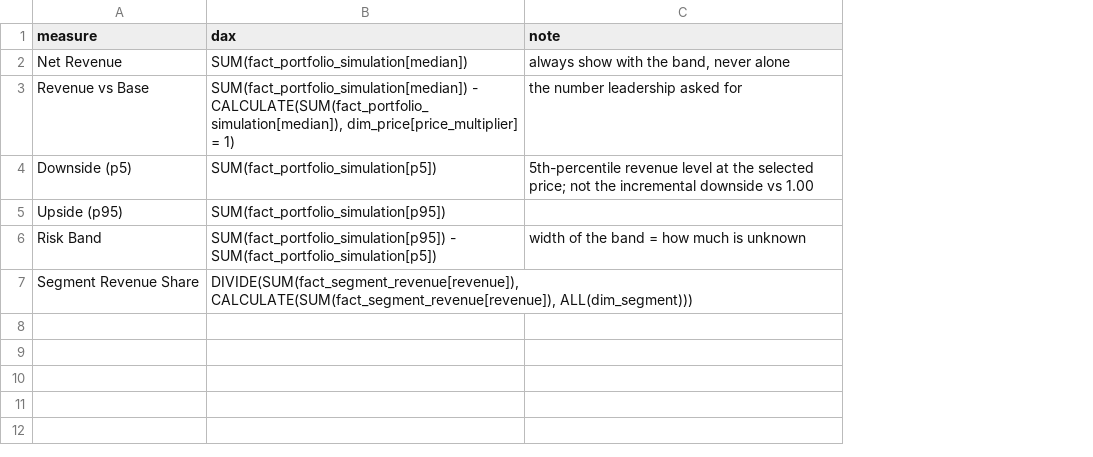
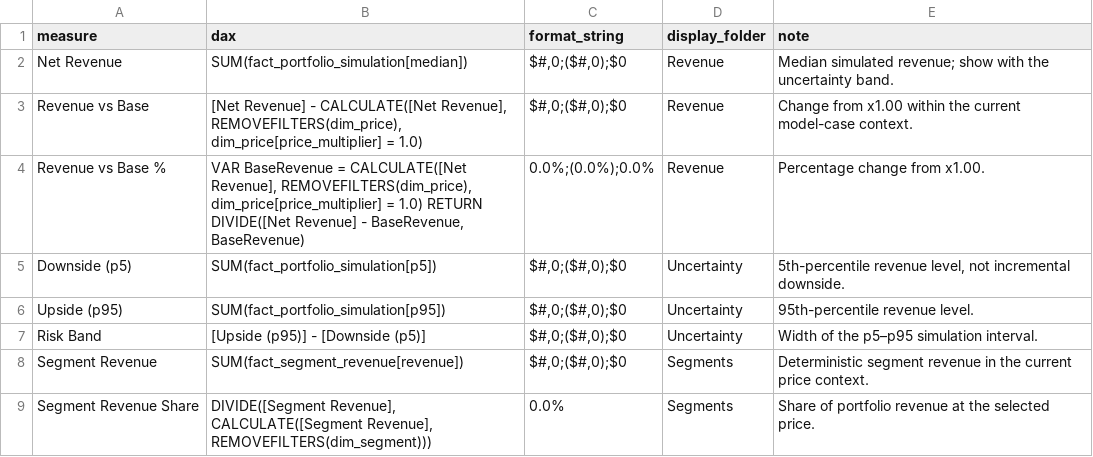
Before and after one commit to paforsey/data-science-portfolio, a CSV file: case-studies/international-roaming/data/powerbi/measures.csv, drawn as a sheet; addresses are those after the commit; the diff names each change by its address in the sheet, - before the commit and + after, or states it on an @@ line.

```diff
--- a/case-studies/international-roaming/data/powerbi/measures.csv
+++ b/case-studies/international-roaming/data/powerbi/measures.csv
+column C (format_string), rows 2-3: $#,0;($#,0);$0 | $#,0;($#,0);$0; rows 5-7: all $#,0;($#,0);$0; row 9: 0.0%
+column D (display_folder), rows 2-3: Revenue | Revenue; rows 5-7: all Uncertainty; row 9: Segments
-E2 (note): always show with the band, never alone
+E2 (note): Median simulated revenue; show with the uncertainty band.
-B3 (dax): SUM(fact_portfolio_simulation[median]) - CALCULATE(SUM(fact_portfolio_simulation[median]), dim_price[price_multiplier] = 1)
+B3 (dax): [Net Revenue] - CALCULATE([Net Revenue], REMOVEFILTERS(dim_price), dim_price[price_multiplier] = 1.0)
-E3 (note): the number leadership asked for
+E3 (note): Change from x1.00 within the current model-case context.
+row 4: Revenue vs Base % | VAR BaseRevenue = CALCULATE([Net Revenue], REMOVEFILTERS(dim_price), dim_price[price_multiplier] = 1.0) RETURN DIVIDE([Net Revenue] - BaseRevenue, BaseRevenue) | 0.0%;(0.0%);0.0% | Revenue | Percentage change from x1.00.
-E5 (note): 5th-percentile revenue level at the selected price; not the incremental downside vs 1.00
+E5 (note): 5th-percentile revenue level, not incremental downside.
-E6 (note): (empty)
+E6 (note): 95th-percentile revenue level.
-B7 (dax): SUM(fact_portfolio_simulation[p95]) - SUM(fact_portfolio_simulation[p5])
+B7 (dax): [Upside (p95)] - [Downside (p5)]
-E7 (note): width of the band = how much is unknown
+E7 (note): Width of the p5–p95 simulation interval.
+row 8: Segment Revenue | SUM(fact_segment_revenue[revenue]) | $#,0;($#,0);$0 | Segments | Deterministic segment revenue in the current price context.
-B9 (dax): DIVIDE(SUM(fact_segment_revenue[revenue]), CALCULATE(SUM(fact_segment_revenue[revenue]), ALL(dim_segment)))
+B9 (dax): DIVIDE([Segment Revenue], CALCULATE([Segment Revenue], REMOVEFILTERS(dim_segment)))
-E9 (note): (empty)
+E9 (note): Share of portfolio revenue at the selected price.
```
Also changed, not shown: 23 other files.
